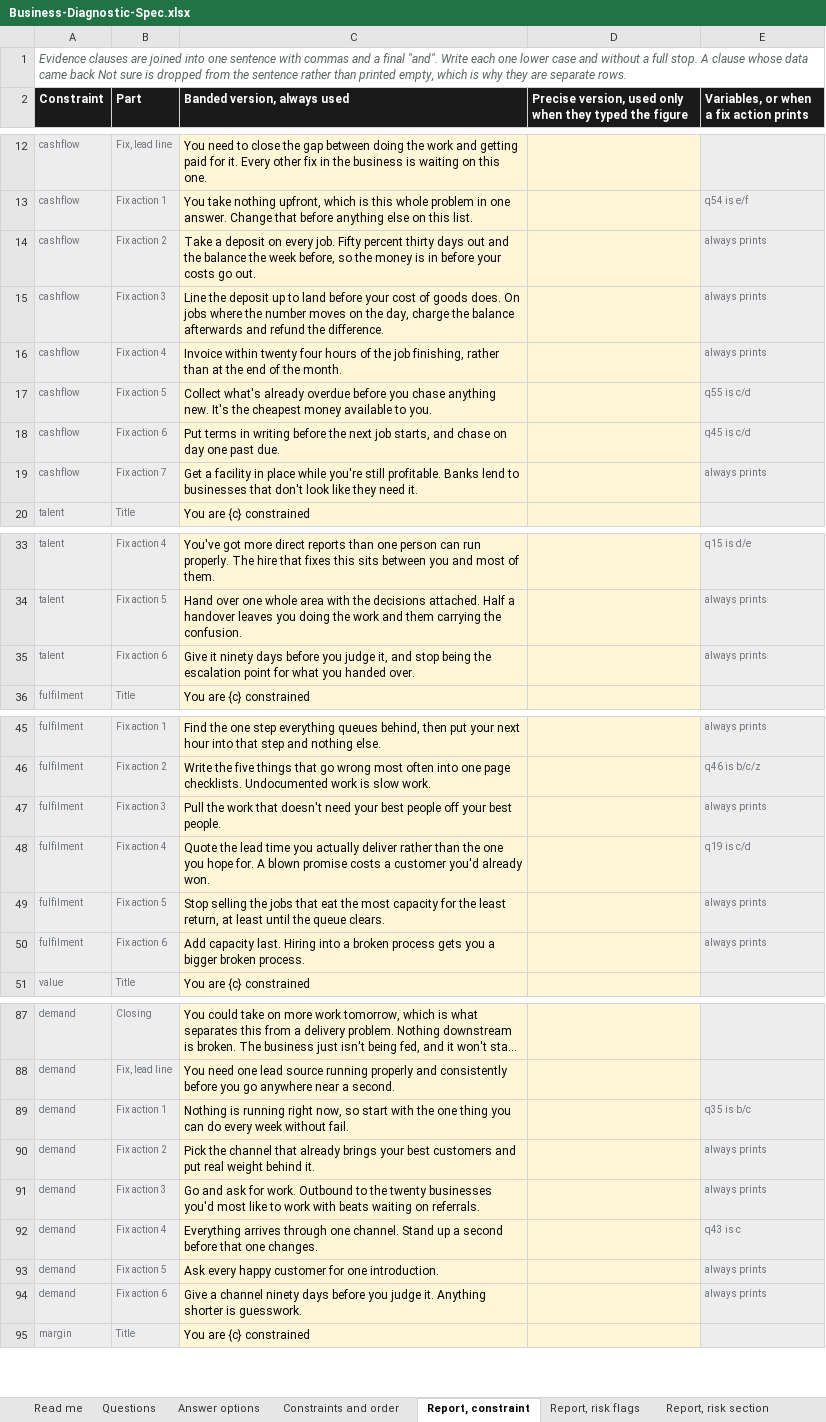
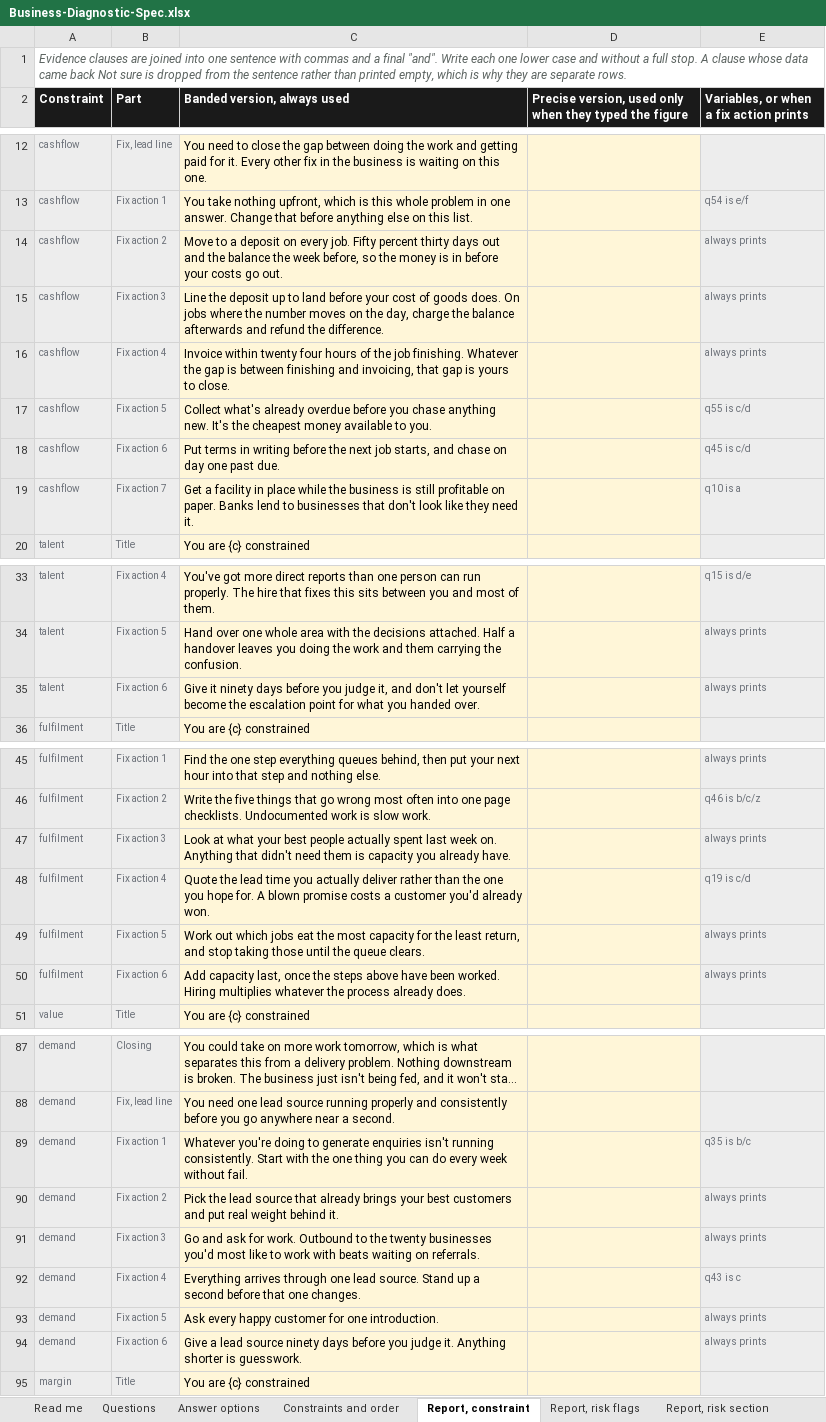
Before and after one commit to ryantayler/Headliner-Group-Website, an Excel workbook: diagnostic/Business-Diagnostic-Spec.xlsx, sheet Report, constraint, drawn as a sheet; only a part is shown, gaps mark what is left out; long unchanged cells end in …; values as stored, in another font and other column widths than the file's, no borders; the diff covers the shown part only; the diff names each change by its address in the sheet, - before the commit and + after, or states it on an @@ line.

```diff
--- a/diagnostic/Business-Diagnostic-Spec.xlsx (sheet Report, constraint)
+++ b/diagnostic/Business-Diagnostic-Spec.xlsx (sheet Report, constraint)
-C14 (Banded version, always used): Take a deposit…
+C14 (Banded version, always used): Move to a deposit…
-C16 (Banded version, always used): …the job finishing, rather than at the end of the month.
+C16 (Banded version, always used): …the job finishing. Whatever the gap is between finishing and invoicing, that gap is yours to close.
-C19 (Banded version, always used): …place while you're still profitable. Banks lend…
+C19 (Banded version, always used): …place while the business is still profitable on paper. Banks lend…
-E19: always prints
+E19: q10 is a
-C35 (Banded version, always used): …it, and stop being the escalation…
+C35 (Banded version, always used): …it, and don't let yourself become the escalation…
-C47 (Banded version, always used): Pull the work that doesn't need your best people off your best people.
+C47 (Banded version, always used): Look at what your best people actually spent last week on. Anything that didn't need them is capacity you already have.
-C49 (Banded version, always used): Stop selling the jobs that eat the most capacity for the least return, at least until the…
+C49 (Banded version, always used): Work out which jobs eat the most capacity for the least return, and stop taking those until the…
-C50 (Banded version, always used): Add capacity last. Hiring into a broken process gets you a bigger broken process.
+C50 (Banded version, always used): Add capacity last, once the steps above have been worked. Hiring multiplies whatever the process already does.
-C89 (Banded version, always used): Nothing is running right now, so start with the…
+C89 (Banded version, always used): Whatever you're doing to generate enquiries isn't running consistently. Start with the…
-C90 (Banded version, always used): Pick the channel that already…
+C90 (Banded version, always used): Pick the lead source that already…
-C92 (Banded version, always used): …through one channel. Stand up…
+C92 (Banded version, always used): …through one lead source. Stand up…
-C94 (Banded version, always used): Give a channel ninety days…
+C94 (Banded version, always used): Give a lead source ninety days…
```
Also changed, not shown: 6 edited cells elsewhere in this sheet, sheet Report, risk flags, 8 other files.
